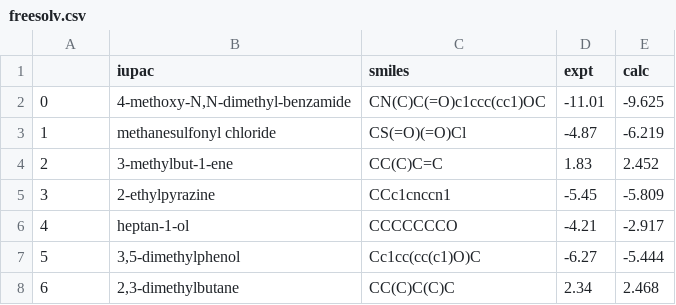
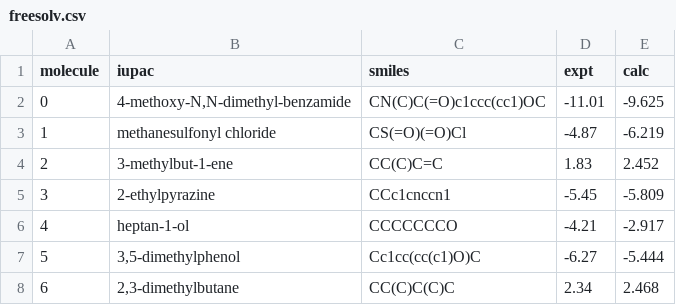
Before and after one commit to GregorySchwing/QUALITYRIZZ, a CSV file: databases/FreeSolv/freesolv.csv, drawn as a sheet; only a part is shown.

Commit message:
read freesolv dataset from csv.  also the dgl one has calc value and iupac in quotes

```diff
--- a/databases/FreeSolv/freesolv.csv
+++ b/databases/FreeSolv/freesolv.csv
@@ -1,2 +1,2 @@
-,iupac,smiles,expt,calc
+molecule,iupac,smiles,expt,calc
 0,"4-methoxy-N,N-dimethyl-benzamide",CN(C)C(=O)c1ccc(cc1)OC,-11.01,-9.625
```
Also changed, not shown: 3 other files.
